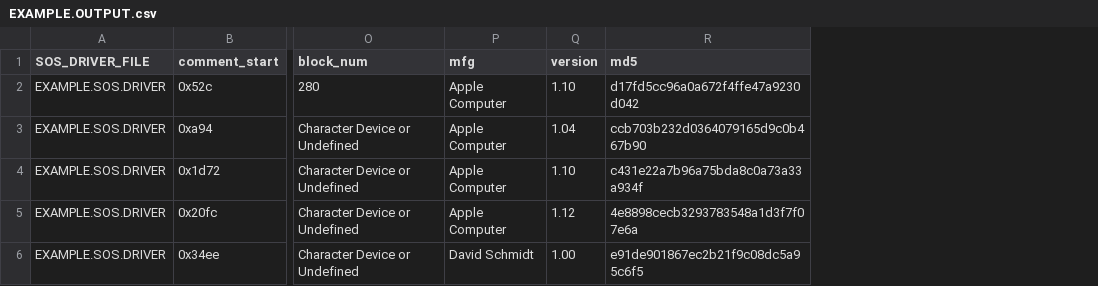
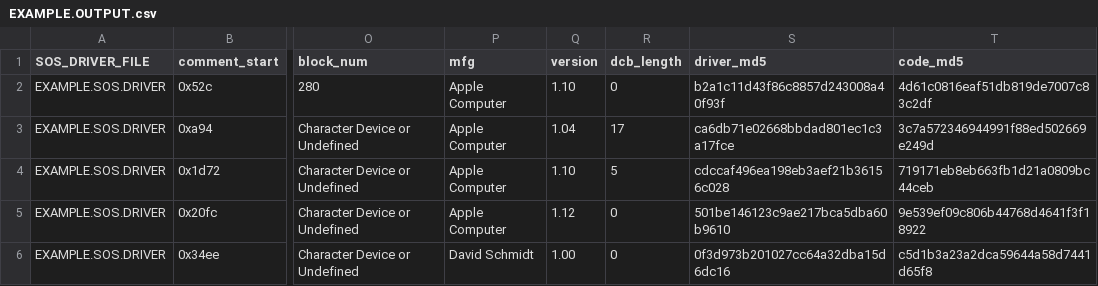
Before and after one commit to thecompu/Driv3rs, a CSV file: EXAMPLE.OUTPUT.csv, drawn as a sheet; only a part is shown, gaps mark what is left out; removed rows and columns are numbered as before the commit, all else as after; the diff names each change by its address in the sheet, - before the commit and + after, or states it on an @@ line.

Commit message:
Ran new code to create md5s
This contains the Paul submitted code to create two md5 hashes.

```diff
--- a/EXAMPLE.OUTPUT.csv
+++ b/EXAMPLE.OUTPUT.csv
-column R (md5), rows 2-6: d17fd5cc96a0a672f4ffe47a9230d042 | ccb703b232d0364079165d9c0b467b90 | c431e22a7b96a75bda8c0a73a33a934f | 4e8898cecb3293783548a1d3f7f07e6a | e91de901867ec2b21f9c08dc5a95c6f5
+column R (dcb_length), rows 2-6: 0 | 17 | 5 | 0 | 0
+column S (driver_md5), rows 2-6: b2a1c11d43f86c8857d243008a40f93f | ca6db71e02668bbdad801ec1c3a17fce | cdccaf496ea198eb3aef21b36156c028 | 501be146123c9ae217bca5dba60b9610 | 0f3d973b201027cc64a32dba15d6dc16
+column T (code_md5), rows 2-6: 4d61c0816eaf51db819de7007c83c2df | 3c7a572346944991f88ed502669e249d | 719171eb8eb663fb1d21a0809bc44ceb | 9e539ef09c806b44768d4641f3f18922 | c5d1b3a23a2dca59644a58d7441d65f8
```
